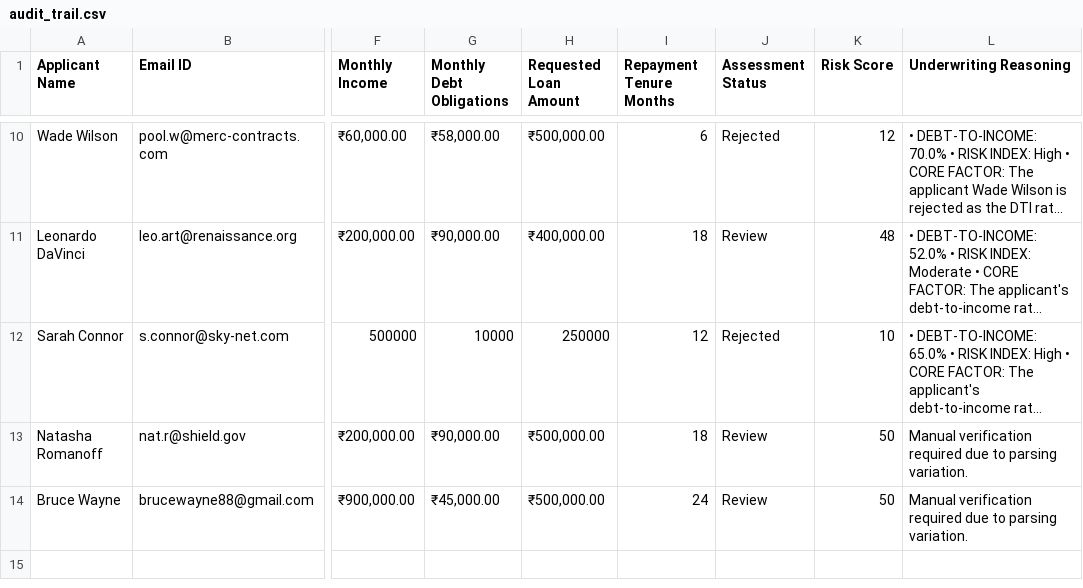
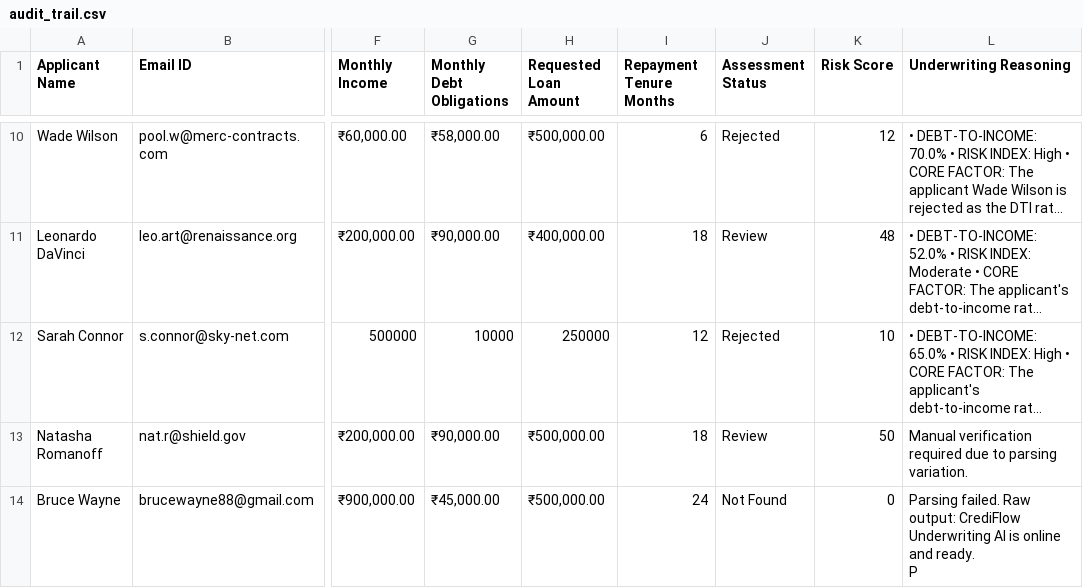
Before and after one commit to roshan-22-web/CrediFlow, a CSV file: audit_trail.csv, drawn as a sheet; only a part is shown, gaps mark what is left out; long unchanged cells end in …; ↵ is a line break in a cell; the diff names each change by its address in the sheet, - before the commit and + after, or states it on an @@ line.

Commit message:
GitOps Ledger Update: Processed ID BRUCE3326K [Status: ]

```diff
--- a/audit_trail.csv
+++ b/audit_trail.csv
-J14 (Assessment Status): Review
+J14 (Assessment Status): Not Found
-K14 (Risk Score): 50
+K14 (Risk Score): 0
-L14 (Underwriting Reasoning): Manual verification required due to parsing variation.
+L14 (Underwriting Reasoning): Parsing failed. Raw output: CrediFlow Underwriting AI is online and ready. ↵ P
```
